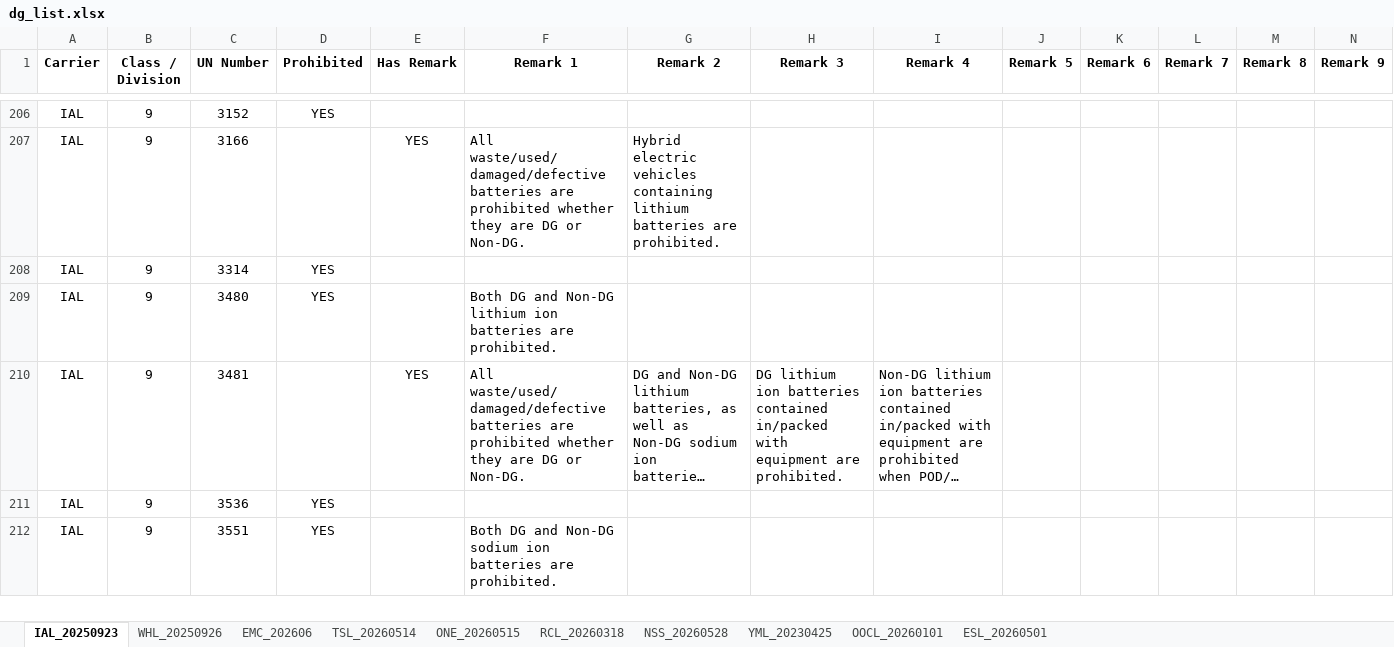
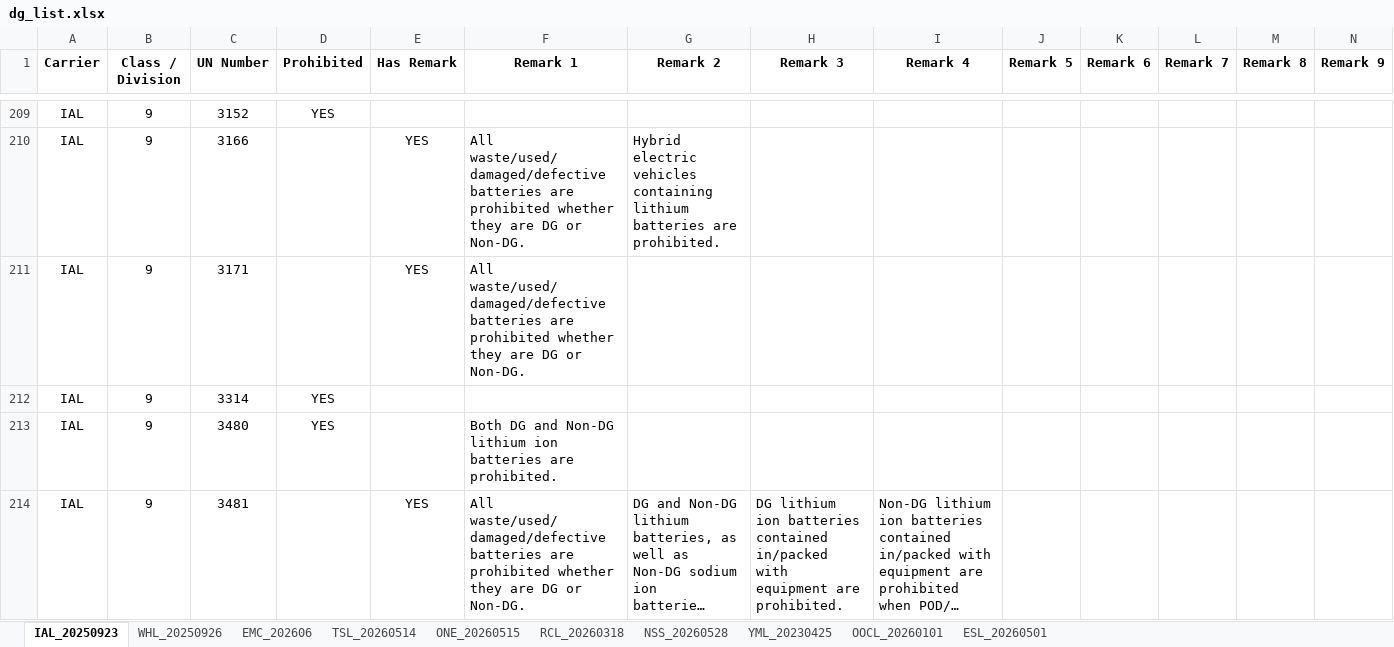
Before and after one commit to leetingyu123-a11y/dg-search-system, an Excel workbook: dg_list.xlsx, sheet IAL_20250923, drawn as a sheet; only a part is shown, gaps mark what is left out; the shorter side is filled out with more unchanged rows; long unchanged cells end in …; values as stored, in another font and other column widths than the file's, no borders; rows hold the shown columns only; the diff covers the shown part only; the diff names each change by its address in the sheet, - before the commit and + after, or states it on an @@ line.

```diff
--- a/dg_list.xlsx (sheet IAL_20250923)
+++ b/dg_list.xlsx (sheet IAL_20250923)
+row 211: IAL | 9 | 3171 |  | YES | All waste/used/damaged/defective batteries are prohibited whether they are DG or Non-DG.
```
Also changed, not shown: 4 added rows elsewhere in this sheet, sheet WHL_20250926, sheet ESL_20260501.
